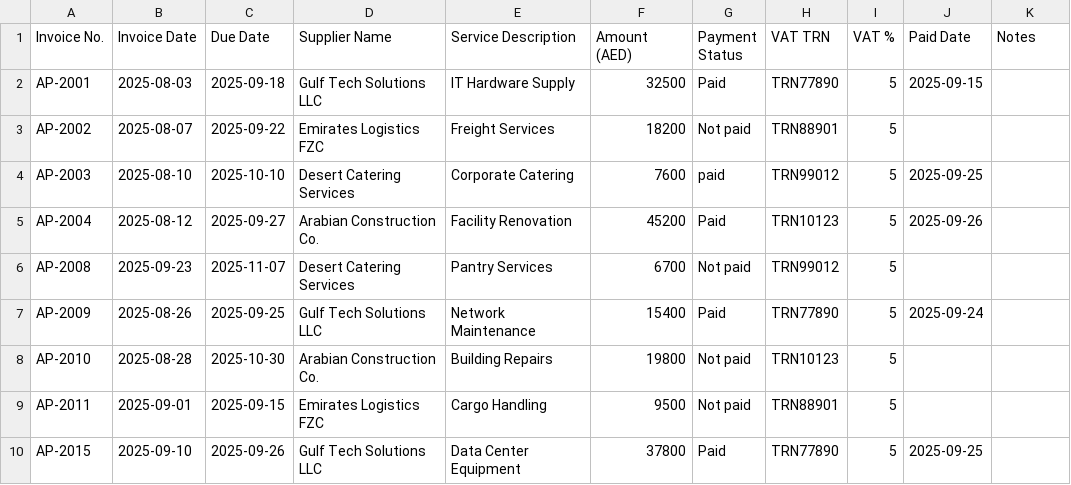
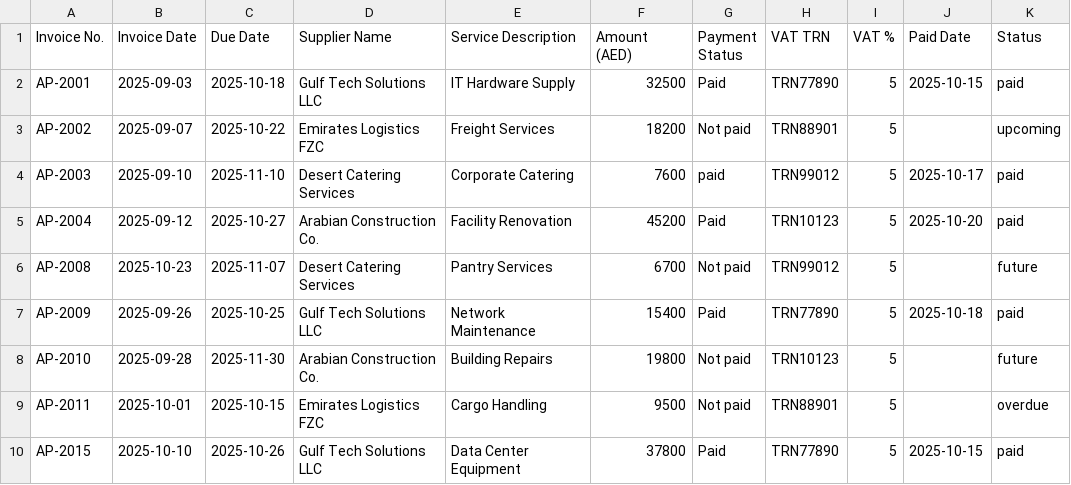
Before and after one commit to Thrivv/cfo_dashboard, a CSV file: data/AP_Invoice.csv, drawn as a sheet; only a part is shown; the diff covers the shown part only.

```diff
--- a/data/AP_Invoice.csv
+++ b/data/AP_Invoice.csv
@@ -1,10 +1,10 @@
-Invoice No.,Invoice Date,Due Date,Supplier Name,Service Description,Amount (AED),Payment Status,VAT TRN,VAT %,Paid Date,Notes
-AP-2001,2025-08-03,2025-09-18,Gulf Tech Solutions LLC,IT Hardware Supply,32500,Paid,TRN77890,5,2025-09-15,
-AP-2002,2025-08-07,2025-09-22,Emirates Logistics FZC,Freight Services,18200,Not paid,TRN88901,5,,
-AP-2003,2025-08-10,2025-10-10,Desert Catering Services,Corporate Catering,7600,paid,TRN99012,5,2025-09-25,
-AP-2004,2025-08-12,2025-09-27,Arabian Construction Co.,Facility Renovation,45200,Paid,TRN10123,5,2025-09-26,
-AP-2008,2025-09-23,2025-11-07,Desert Catering Services,Pantry Services,6700,Not paid,TRN99012,5,,
-AP-2009,2025-08-26,2025-09-25,Gulf Tech Solutions LLC,Network Maintenance,15400,Paid,TRN77890,5,2025-09-24,
-AP-2010,2025-08-28,2025-10-30,Arabian Construction Co.,Building Repairs,19800,Not paid,TRN10123,5,,
-AP-2011,2025-09-01,2025-09-15,Emirates Logistics FZC,Cargo Handling,9500,Not paid,TRN88901,5,,
-AP-2015,2025-09-10,2025-09-26,Gulf Tech Solutions LLC,Data Center Equipment,37800,Paid,TRN77890,5,2025-09-25,
+Invoice No.,Invoice Date,Due Date,Supplier Name,Service Description,Amount (AED),Payment Status,VAT TRN,VAT %,Paid Date,Status
+AP-2001,2025-09-03,2025-10-18,Gulf Tech Solutions LLC,IT Hardware Supply,32500,Paid,TRN77890,5,2025-10-15,paid
+AP-2002,2025-09-07,2025-10-22,Emirates Logistics FZC,Freight Services,18200,Not paid,TRN88901,5,,upcoming
+AP-2003,2025-09-10,2025-11-10,Desert Catering Services,Corporate Catering,7600,paid,TRN99012,5,2025-10-17,paid
+AP-2004,2025-09-12,2025-10-27,Arabian Construction Co.,Facility Renovation,45200,Paid,TRN10123,5,2025-10-20,paid
+AP-2008,2025-10-23,2025-11-07,Desert Catering Services,Pantry Services,6700,Not paid,TRN99012,5,,future
+AP-2009,2025-09-26,2025-10-25,Gulf Tech Solutions LLC,Network Maintenance,15400,Paid,TRN77890,5,2025-10-18,paid
+AP-2010,2025-09-28,2025-11-30,Arabian Construction Co.,Building Repairs,19800,Not paid,TRN10123,5,,future
+AP-2011,2025-10-01,2025-10-15,Emirates Logistics FZC,Cargo Handling,9500,Not paid,TRN88901,5,,overdue
+AP-2015,2025-10-10,2025-10-26,Gulf Tech Solutions LLC,Data Center Equipment,37800,Paid,TRN77890,5,2025-10-15,paid
```
Also changed, not shown: 67 edited cells elsewhere in this file, data/AR_Invoice.csv, 6 other files.
